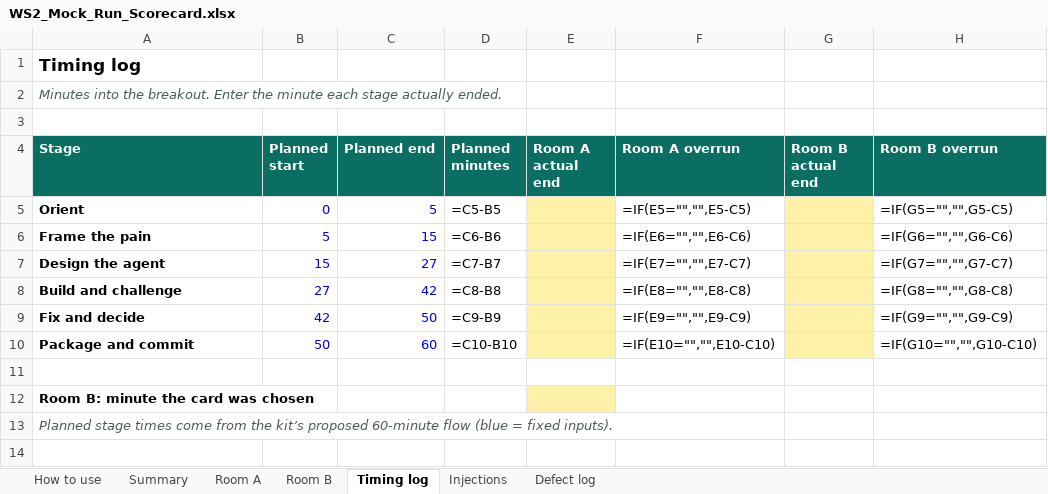
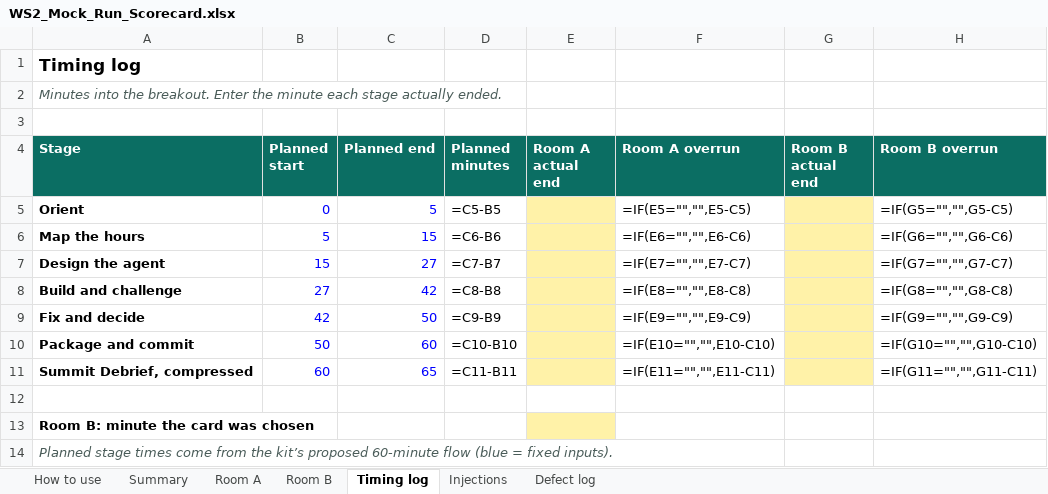
Before and after one commit to venu300676-cyber/playfield, an Excel workbook: ws2/files/WS2_Mock_Run_Scorecard.xlsx, sheet Timing log, drawn as a sheet; values as stored, in another font and other column widths than the file's, no borders; formulas without a stored value are shown as written; conditional formats not drawn; the diff names each change by its address in the sheet, - before the commit and + after, or states it on an @@ line.

```diff
--- a/ws2/files/WS2_Mock_Run_Scorecard.xlsx (sheet Timing log)
+++ b/ws2/files/WS2_Mock_Run_Scorecard.xlsx (sheet Timing log)
-A6 (Stage): Frame the pain
+A6 (Stage): Map the hours
+row 11: Summit Debrief, compressed | 60 | 65 | =C11-B11 |  | =IF(E11="","",E11-C11) |  | =IF(G11="","",G11-C11)
```
Also changed, not shown: sheet Room A, sheet Room B, sheet Summary, sheet How to use, sheet Injections, 26 other files.
